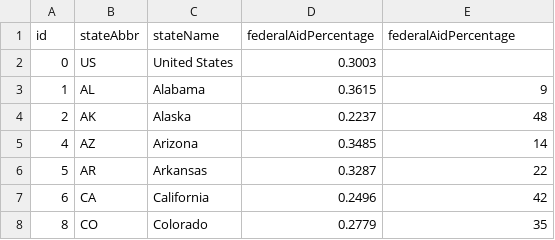
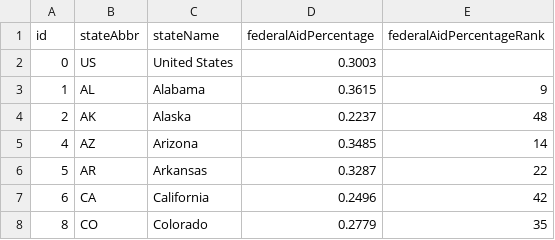
Before and after one commit to TaxFoundation/facts-and-figures, a CSV file: 09-federal-aid-as-percent-of-revenue-fy2013.csv, drawn as a sheet; only a part is shown.

```diff
--- a/09-federal-aid-as-percent-of-revenue-fy2013.csv
+++ b/09-federal-aid-as-percent-of-revenue-fy2013.csv
@@ -1,2 +1,2 @@
-id,stateAbbr,stateName,federalAidPercentage,federalAidPercentage
+id,stateAbbr,stateName,federalAidPercentage,federalAidPercentageRank
 0,US,United States,0.3003,
```
Also changed, not shown: 03-state-business-tax-climate-index-2016.csv, 12-state-individual-income-tax-rates-2016.csv, 7 other files.
